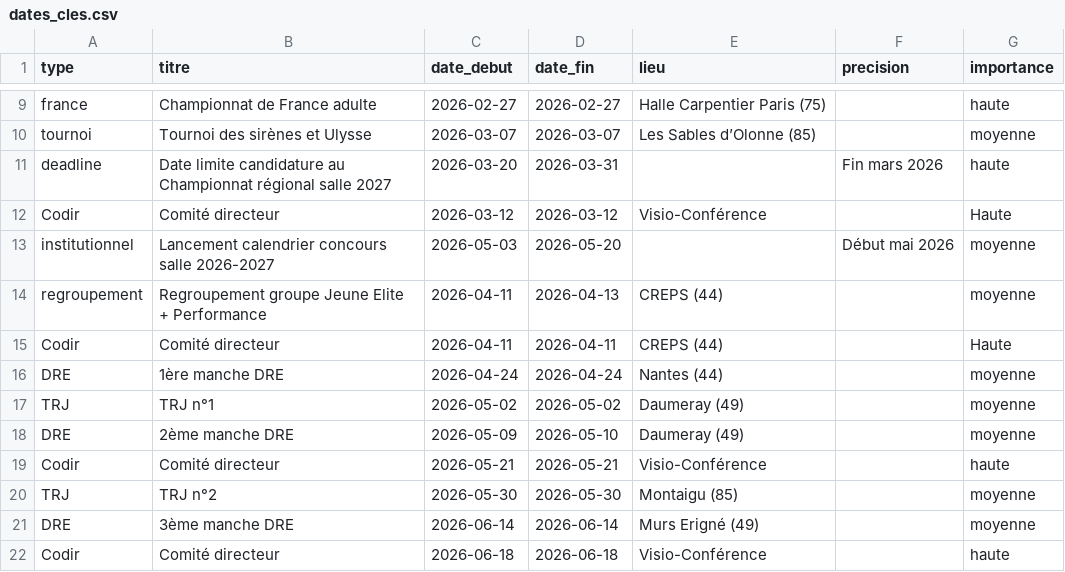
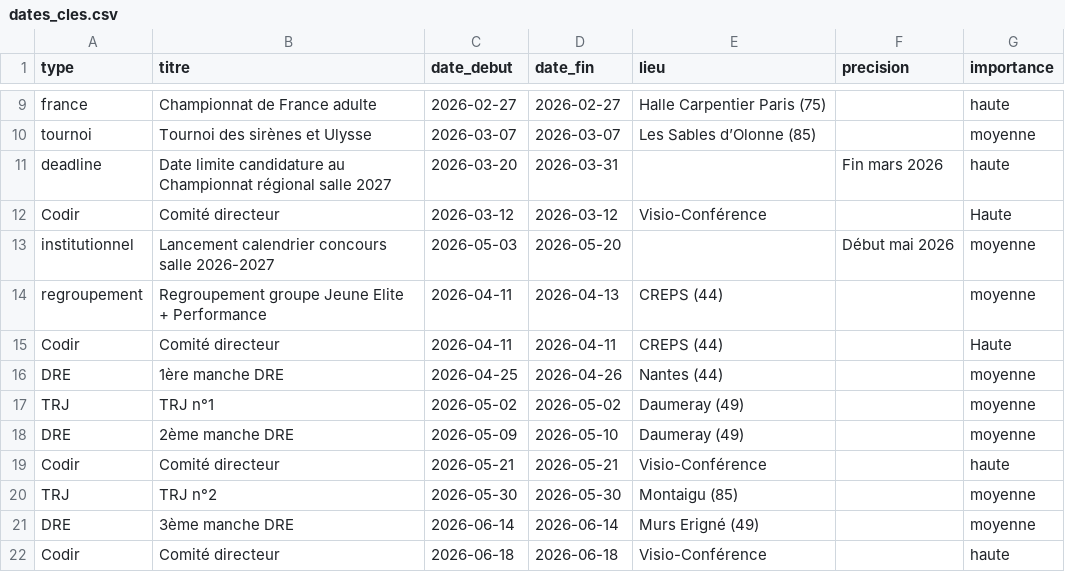
Before and after one commit to Comite-regional/calendrier, a CSV file: dates_cles.csv, drawn as a sheet; only a part is shown, gaps mark what is left out.

Commit message:
Update dates_cles.csv

```diff
--- a/dates_cles.csv
+++ b/dates_cles.csv
@@ -15,3 +15,3 @@ regroupement;Regroupement groupe Jeune Elite + Performance;2026-04-11;2026-04-13
 Codir;Comité directeur;2026-04-11;2026-04-11;CREPS (44);;Haute
-DRE;1ère manche DRE;2026-04-24;2026-04-24;Nantes (44);;moyenne
+DRE;1ère manche DRE;2026-04-25;2026-04-26;Nantes (44);;moyenne
 TRJ;TRJ n°1;2026-05-02;2026-05-02;Daumeray (49);;moyenne
```
